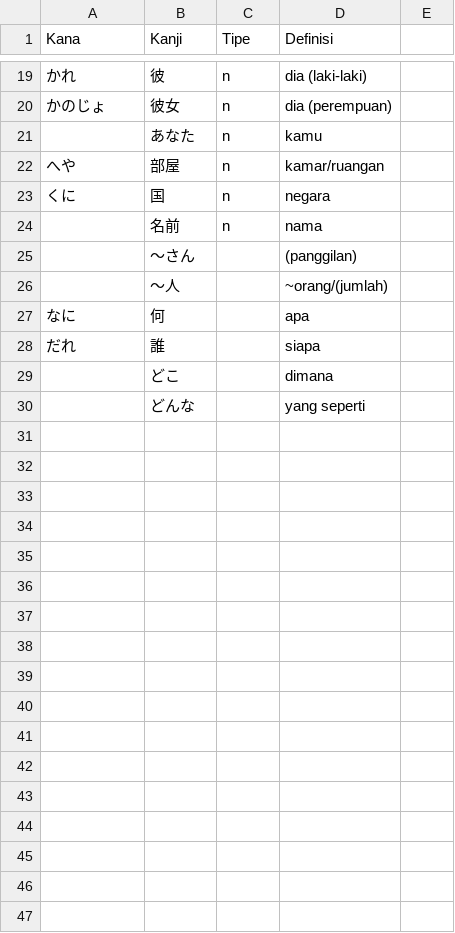
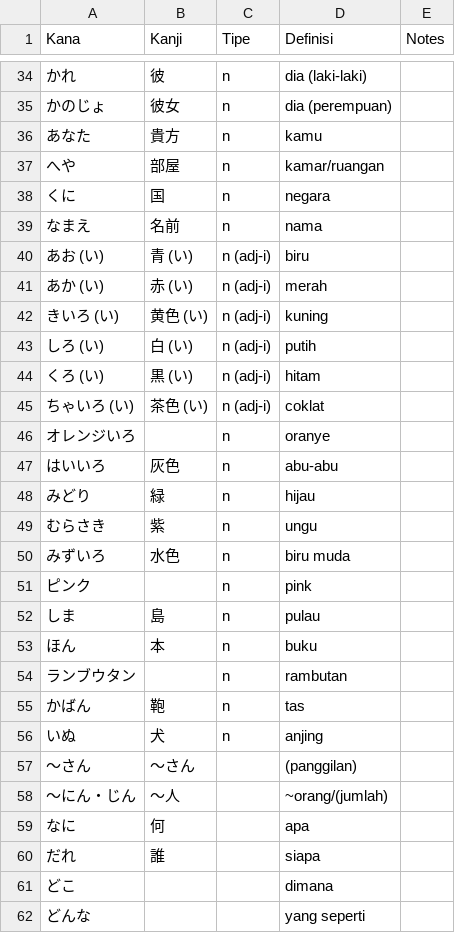
Before and after one commit to retry19/jlpt-kotoba, a CSV file: N5/kotoba.csv, drawn as a sheet; only a part is shown, gaps mark what is left out; the diff covers the shown part only.

Commit message:
feat: add notes to vocabulary datasets

```diff
--- a/N5/kotoba.csv
+++ b/N5/kotoba.csv
@@ -1 +1 @@
-Kana,Kanji,Tipe,Definisi
+Kana,Kanji,Tipe,Definisi,Notes
@@ -21 +36 @@ Kana,Kanji,Tipe,Definisi
-,あなた,n,kamu
+あなた,貴方,n,kamu,
@@ -24,3 +39,20 @@ Kana,Kanji,Tipe,Definisi
-,名前,n,nama
-,～さん,,(panggilan)
-,～人,,~orang/(jumlah)
+なまえ,名前,n,nama,
+あお (い),青 (い),n (adj-i),biru,
+あか (い),赤 (い),n (adj-i),merah,
+きいろ (い),黄色 (い),n (adj-i),kuning,
+しろ (い),白 (い),n (adj-i),putih,
+くろ (い),黒 (い),n (adj-i),hitam,
+ちゃいろ (い),茶色 (い),n (adj-i),coklat,
+オレンジいろ,,n,oranye,
+はいいろ,灰色,n,abu-abu,
+みどり,緑,n,hijau,
+むらさき,紫,n,ungu,
+みずいろ,水色,n,biru muda,
+ピンク,,n,pink,
+しま,島,n,pulau,
+ほん,本,n,buku,
+ランブウタン,,n,rambutan,
+かばん,鞄,n,tas,
+いぬ,犬,n,anjing,
+～さん,～さん,,(panggilan),
+～にん・じん,～人,,~orang/(jumlah),
@@ -29,2 +61,2 @@ Kana,Kanji,Tipe,Definisi
-,どこ,,dimana
-,どんな,,yang seperti
+どこ,,,dimana,
+どんな,,,yang seperti,
```
Also changed, not shown: 20 added rows, 2 removed rows and 2 edited cells elsewhere in this file, 7 other files.
